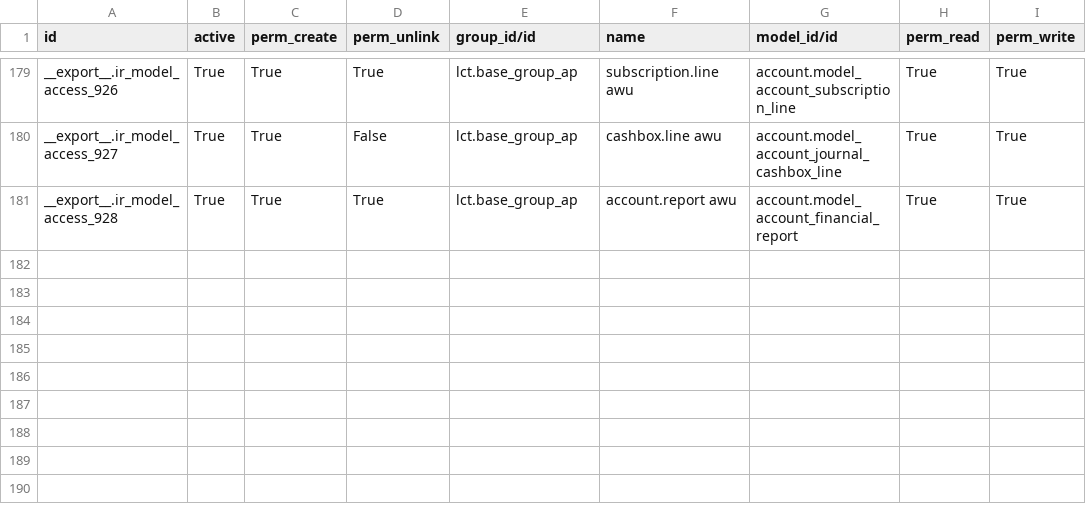
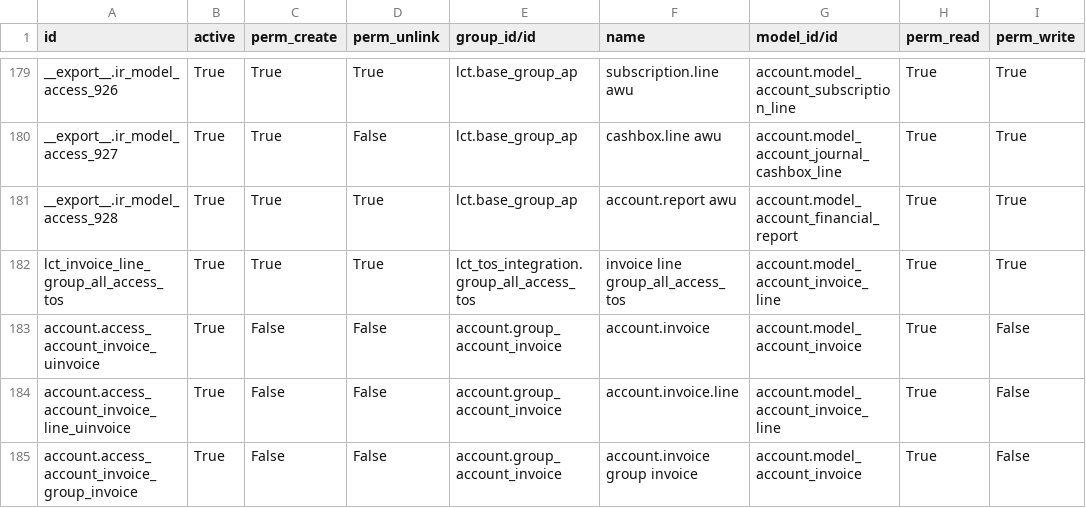
Before and after one commit to altanmur/ps-lct, a CSV file: lct_tos_integration/security/ir.model.access.csv, drawn as a sheet; only a part is shown, gaps mark what is left out.

Commit message:
[ACCESS][TASK 11864] add and remove access rigth for invoice and invoice line

```diff
--- a/lct_tos_integration/security/ir.model.access.csv
+++ b/lct_tos_integration/security/ir.model.access.csv
@@ -181 +181,5 @@ __export__.ir_model_access_927,True,True,False,lct.base_group_ap,cashbox.line aw
 __export__.ir_model_access_928,True,True,True,lct.base_group_ap,account.report awu,account.model_account_financial_report,True,True
+lct_invoice_line_group_all_access_tos,True,True,True,lct_tos_integration.group_all_access_tos,invoice line group_all_access_tos,account.model_account_invoice_line,True,True
+account.access_account_invoice_uinvoice,True,False,False,account.group_account_invoice,account.invoice,account.model_account_invoice,True,False
+account.access_account_invoice_line_uinvoice,True,False,False,account.group_account_invoice,account.invoice.line,account.model_account_invoice_line,True,False
+account.access_account_invoice_group_invoice,True,False,False,account.group_account_invoice,account.invoice group invoice,account.model_account_invoice,True,False
```
